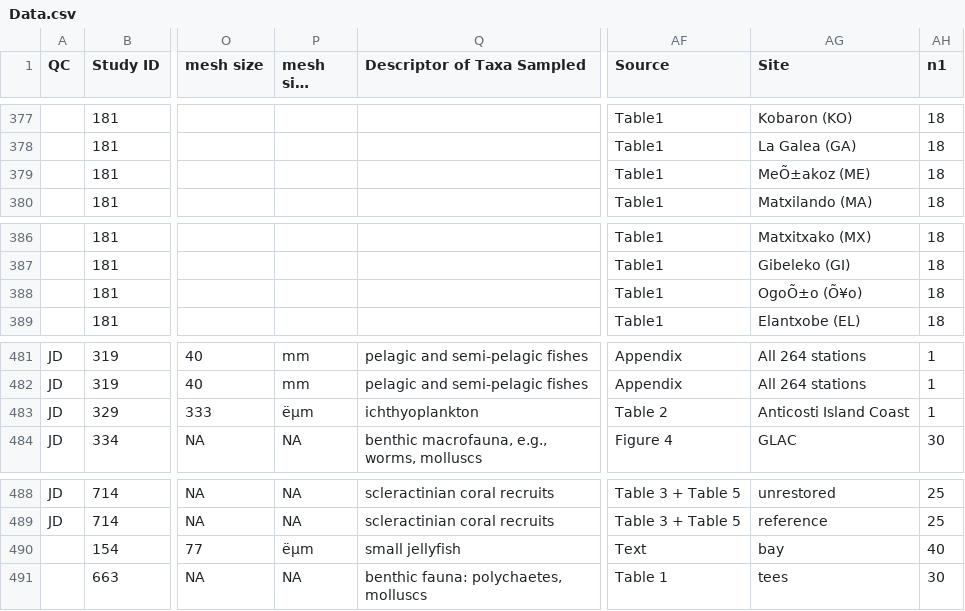
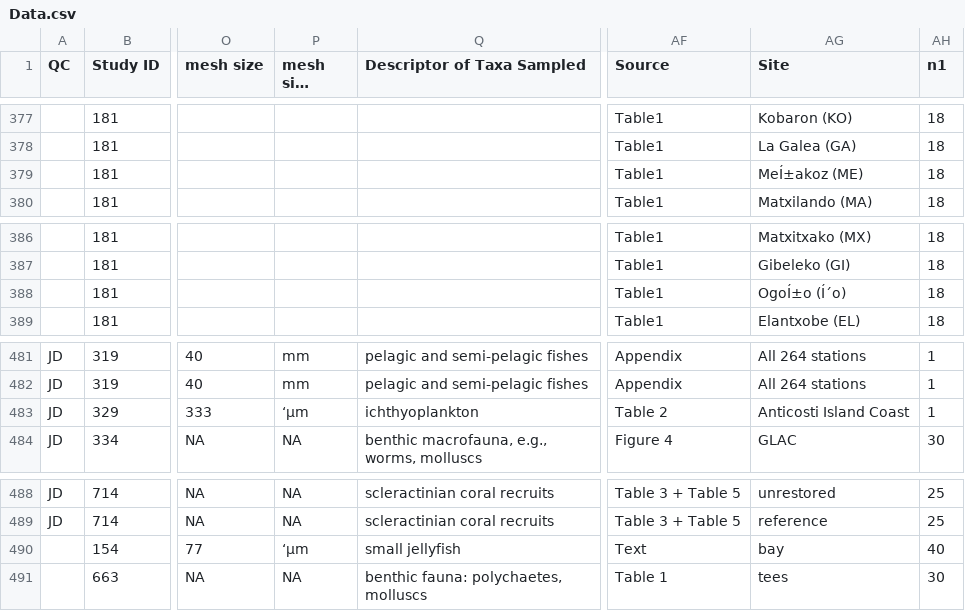
Before and after one commit to jdunic/local-marine-meta, a CSV file: master_data/Data.csv, drawn as a sheet; only a part is shown, gaps mark what is left out; long unchanged cells end in …; the diff covers the shown part only; the diff names each change by its address in the sheet, - before the commit and + after, or states it on an @@ line.

```diff
--- a/master_data/Data.csv
+++ b/master_data/Data.csv
-AG379 (Site): MeÕ±akoz (ME)
+AG379 (Site): MeÍ±akoz (ME)
-AG388 (Site): OgoÕ±o (Õ¥o)
+AG388 (Site): OgoÍ±o (Í´o)
-P483 (mesh size units): ëµm
+P483 (mesh size units): ‘µm
-P490 (mesh size units): ëµm
+P490 (mesh size units): ‘µm
```
Also changed, not shown: 66 edited cells elsewhere in this file.
